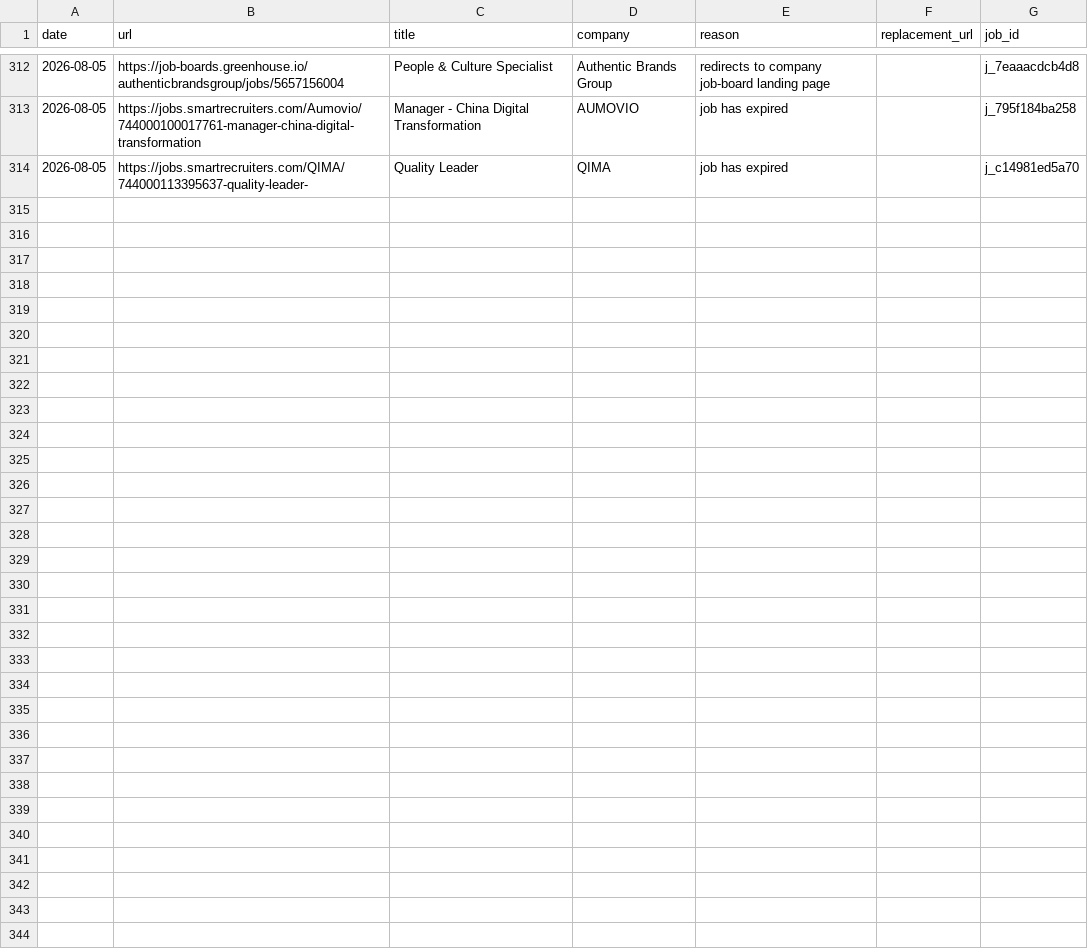
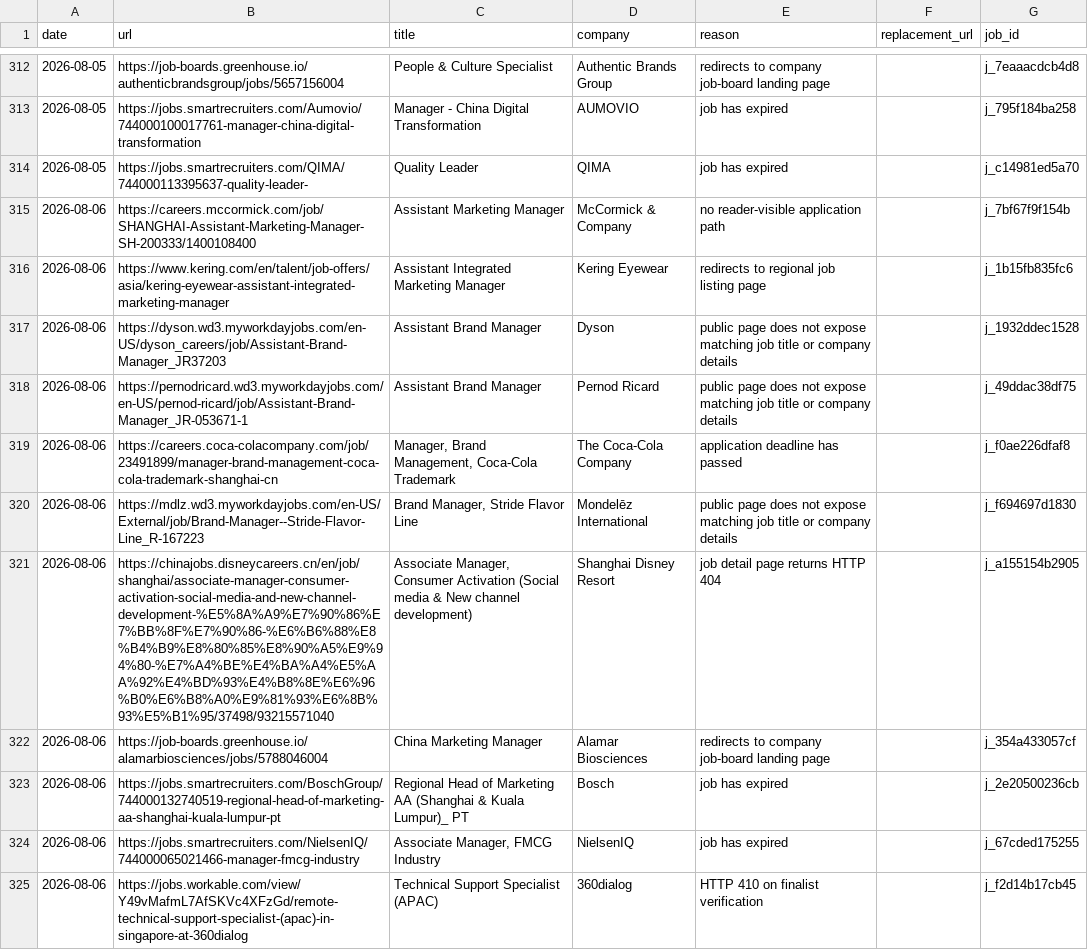
Before and after one commit to LiuKay/find_work, a TSV file: job-picks/bad-links.tsv, drawn as a sheet; only a part is shown, gaps mark what is left out; the diff covers the shown part only.

Commit message:
Add 2026-08-06 remote job picks

```diff
--- a/job-picks/bad-links.tsv
+++ b/job-picks/bad-links.tsv
@@ -314 +314,12 @@ date	url	title	company	reason	replacement_url	job_id
 2026-08-05	https://jobs.smartrecruiters.com/QIMA/744000113395637-quality-leader-	Quality Leader	QIMA	job has expired		j_c14981ed5a70
+2026-08-06	https://careers.mccormick.com/job/SHANGHAI-Assistant-Marketing-Manager-SH-200333/1400108400	Assistant Marketing Manager	McCormick & Company	no reader-visible application path		j_7bf67f9f154b
+2026-08-06	https://www.kering.com/en/talent/job-offers/asia/kering-eyewear-assistant-integrated-marketing-manager	Assistant Integrated Marketing Manager	Kering Eyewear	redirects to regional job listing page		j_1b15fb835fc6
+2026-08-06	https://dyson.wd3.myworkdayjobs.com/en-US/dyson_careers/job/Assistant-Brand-Manager_JR37203	Assistant Brand Manager	Dyson	public page does not expose matching job title or company details		j_1932ddec1528
+2026-08-06	https://pernodricard.wd3.myworkdayjobs.com/en-US/pernod-ricard/job/Assistant-Brand-Manager_JR-053671-1	Assistant Brand Manager	Pernod Ricard	public page does not expose matching job title or company details		j_49ddac38df75
+2026-08-06	https://careers.coca-colacompany.com/job/23491899/manager-brand-management-coca-cola-trademark-shanghai-cn	Manager, Brand Management, Coca-Cola Trademark	The Coca-Cola Company	application deadline has passed		j_f0ae226dfaf8
+2026-08-06	https://mdlz.wd3.myworkdayjobs.com/en-US/External/job/Brand-Manager--Stride-Flavor-Line_R-167223	Brand Manager, Stride Flavor Line	Mondelēz International	public page does not expose matching job title or company details		j_f694697d1830
+2026-08-06	https://chinajobs.disneycareers.cn/en/job/shanghai/associate-manager-consumer-activation-social-media-and-new-channel-development-%E5%8A%A9%E7%90%86%E7%BB%8F%E7%90%86-%E6%B6%88%E8%B4%B9%E8%80%85%E8%90%A5%E9%94%80-%E7%A4%BE%E4%BA%A4%E5%AA%92%E4%BD%93%E4%B8%8E%E6%96%B0%E6%B8%A0%E9%81%93%E6%8B%93%E5%B1%95/37498/93215571040	Associate Manager, Consumer Activation (Social media & New channel development)	Shanghai Disney Resort	job detail page returns HTTP 404		j_a155154b2905
+2026-08-06	https://job-boards.greenhouse.io/alamarbiosciences/jobs/5788046004	China Marketing Manager	Alamar Biosciences	redirects to company job-board landing page		j_354a433057cf
+2026-08-06	https://jobs.smartrecruiters.com/BoschGroup/744000132740519-regional-head-of-marketing-aa-shanghai-kuala-lumpur-pt	Regional Head of Marketing AA (Shanghai & Kuala Lumpur)_ PT	Bosch	job has expired		j_2e20500236cb
+2026-08-06	https://jobs.smartrecruiters.com/NielsenIQ/744000065021466-manager-fmcg-industry	Associate Manager, FMCG Industry	NielsenIQ	job has expired		j_67cded175255
+2026-08-06	https://jobs.workable.com/view/Y49vMafmL7AfSKVc4XFzGd/remote-technical-support-specialist-(apac)-in-singapore-at-360dialog	Technical Support Specialist (APAC)	360dialog	HTTP 410 on finalist verification		j_f2d14b17cb45
```
Also changed, not shown: 10 added rows elsewhere in this file, job-picks/seen-jobs.tsv, 7 other files.
